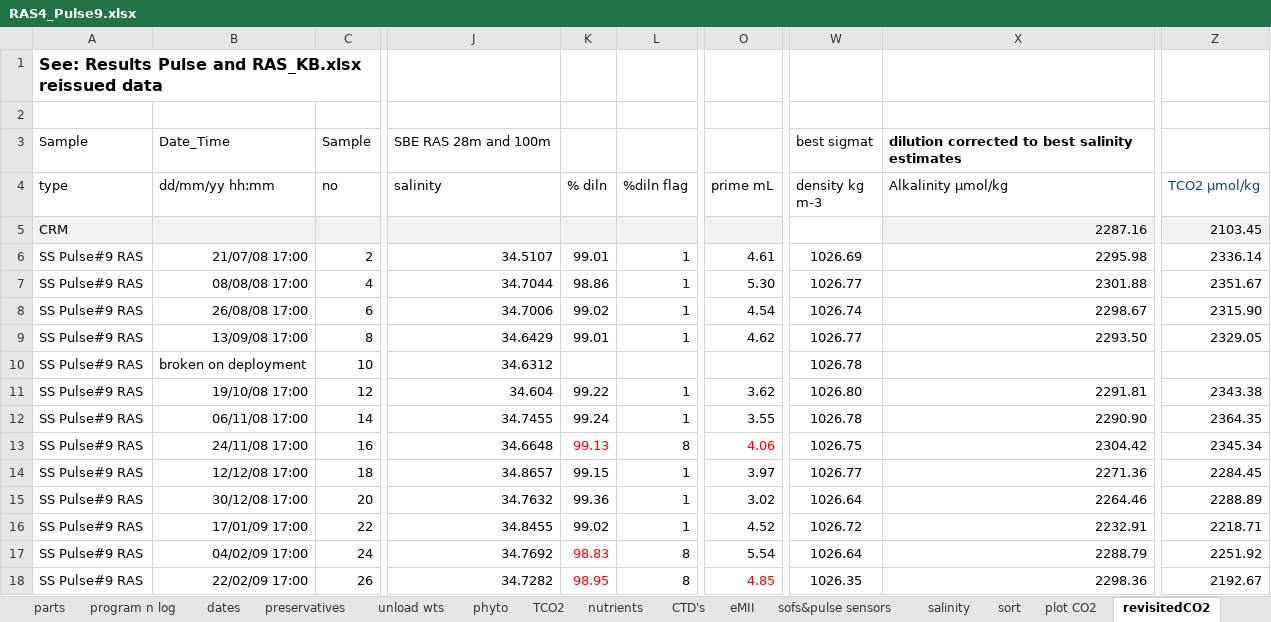
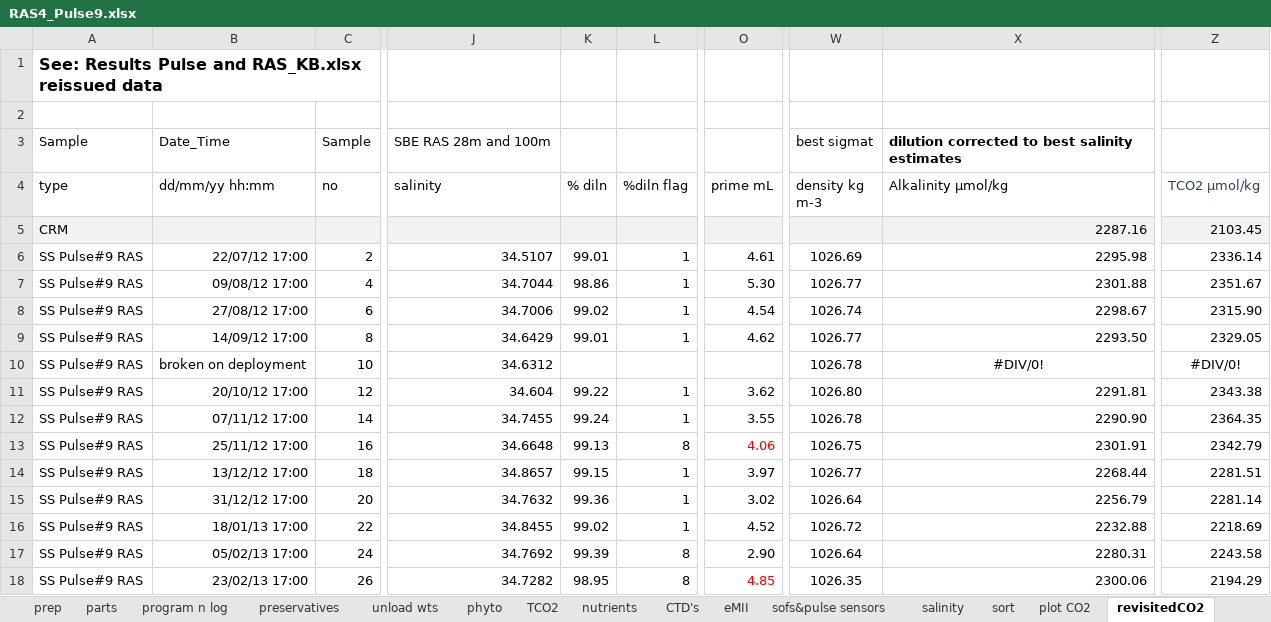
Before and after one commit to petejan/SOTS-RAS, an Excel workbook: RAS04-Pulse9/RAS4_Pulse9.xlsx, sheet revisitedCO2, drawn as a sheet; only a part is shown, gaps mark what is left out; values as stored, in another font and other column widths than the file's, no borders; charts and pictures and conditional formats not drawn; the diff covers the shown part only; the diff names each change by its address in the sheet, - before the commit and + after, or states it on an @@ line.

```diff
--- a/RAS04-Pulse9/RAS4_Pulse9.xlsx (sheet revisitedCO2)
+++ b/RAS04-Pulse9/RAS4_Pulse9.xlsx (sheet revisitedCO2)
-W5 fill: none
+W5 fill: #F2F2F2
-B6 (dd/mm/yy hh:mm): 21/07/08 17:00
+B6 (dd/mm/yy hh:mm): 22/07/12 17:00
-B7 (dd/mm/yy hh:mm): 08/08/08 17:00
+B7 (dd/mm/yy hh:mm): 09/08/12 17:00
-B8 (dd/mm/yy hh:mm): 26/08/08 17:00
+B8 (dd/mm/yy hh:mm): 27/08/12 17:00
-B9 (dd/mm/yy hh:mm): 13/09/08 17:00
+B9 (dd/mm/yy hh:mm): 14/09/12 17:00
-X10 (Alkalinity µmol/kg): (empty)
+X10 (Alkalinity µmol/kg): #DIV/0!
-Z10 (TCO2 µmol/kg): (empty)
+Z10 (TCO2 µmol/kg): #DIV/0!
-B11 (dd/mm/yy hh:mm): 19/10/08 17:00
+B11 (dd/mm/yy hh:mm): 20/10/12 17:00
-B12 (dd/mm/yy hh:mm): 06/11/08 17:00
+B12 (dd/mm/yy hh:mm): 07/11/12 17:00
-B13 (dd/mm/yy hh:mm): 24/11/08 17:00
+B13 (dd/mm/yy hh:mm): 25/11/12 17:00
-K13 text colour: #FF0000
+K13 text colour: black
-X13 (Alkalinity µmol/kg): 2304.42
+X13 (Alkalinity µmol/kg): 2301.91
-Z13 (TCO2 µmol/kg): 2345.34
+Z13 (TCO2 µmol/kg): 2342.79
-B14 (dd/mm/yy hh:mm): 12/12/08 17:00
+B14 (dd/mm/yy hh:mm): 13/12/12 17:00
-X14 (Alkalinity µmol/kg): 2271.36
+X14 (Alkalinity µmol/kg): 2268.44
-Z14 (TCO2 µmol/kg): 2284.45
+Z14 (TCO2 µmol/kg): 2281.51
-B15 (dd/mm/yy hh:mm): 30/12/08 17:00
+B15 (dd/mm/yy hh:mm): 31/12/12 17:00
-X15 (Alkalinity µmol/kg): 2264.46
+X15 (Alkalinity µmol/kg): 2256.79
-Z15 (TCO2 µmol/kg): 2288.89
+Z15 (TCO2 µmol/kg): 2281.14
-B16 (dd/mm/yy hh:mm): 17/01/09 17:00
+B16 (dd/mm/yy hh:mm): 18/01/13 17:00
-X16 (Alkalinity µmol/kg): 2232.91
+X16 (Alkalinity µmol/kg): 2232.88
-Z16 (TCO2 µmol/kg): 2218.71
+Z16 (TCO2 µmol/kg): 2218.69
-B17 (dd/mm/yy hh:mm): 04/02/09 17:00
+B17 (dd/mm/yy hh:mm): 05/02/13 17:00
-K17 (% diln): 98.83
+K17 (% diln): 99.39
-K17:K18 text colour: #FF0000
+K17:K18 text colour: black
-O17 (prime mL): 5.54
+O17 (prime mL): 2.90
-X17 (Alkalinity µmol/kg): 2288.79
+X17 (Alkalinity µmol/kg): 2280.31
-Z17 (TCO2 µmol/kg): 2251.92
+Z17 (TCO2 µmol/kg): 2243.58
-B18 (dd/mm/yy hh:mm): 22/02/09 17:00
+B18 (dd/mm/yy hh:mm): 23/02/13 17:00
-X18 (Alkalinity µmol/kg): 2298.36
+X18 (Alkalinity µmol/kg): 2300.06
-Z18 (TCO2 µmol/kg): 2192.67
+Z18 (TCO2 µmol/kg): 2194.29
```
Also changed, not shown: 12 edited cells and cell formats elsewhere in this sheet, sheet sort, sheet sofs&pulse sensors, sheet netCDF, sheet nutrients, sheet CTD's, sheet salinity, 7 more sheets, other sheet tabs, formulas that keep their value, hidden cells, charts or pictures, RAS01-Pulse6/RAS1_Pulse6.xlsx, RAS06-Pulse11/RAS6_pulse11.xlsx, 2 other files.
